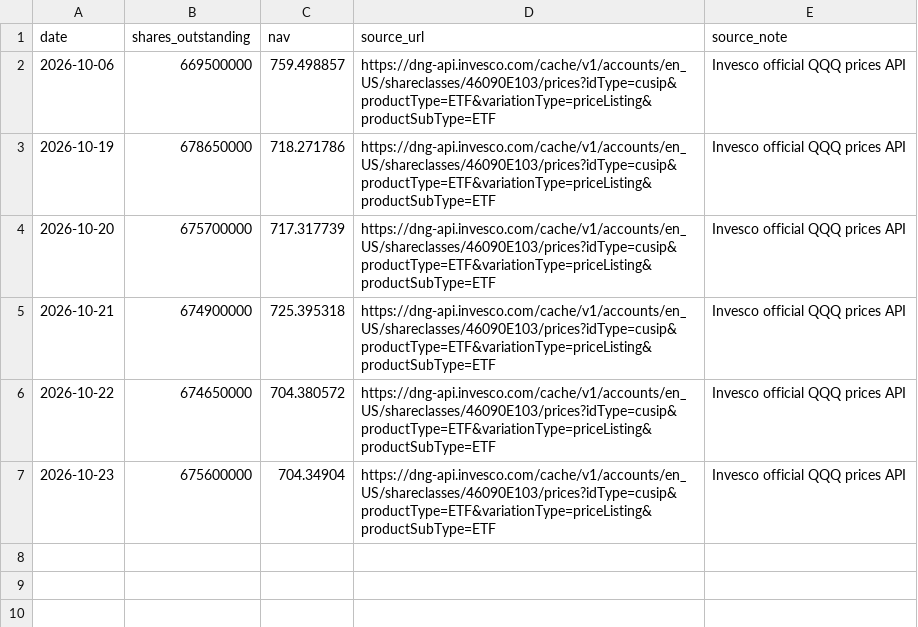
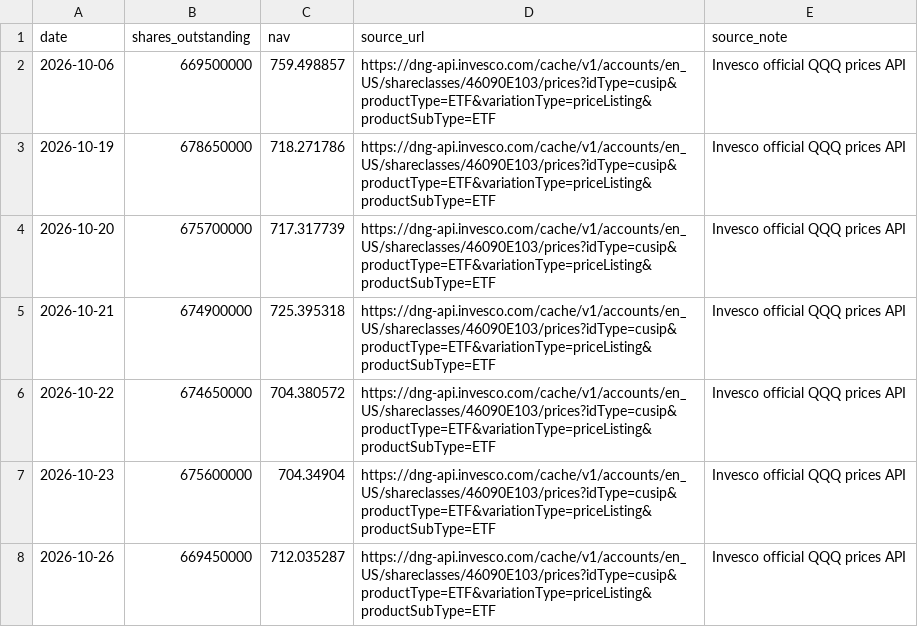
Before and after one commit to doggy-ferry/macro-radar, a CSV file: data/qqq_flow_history.csv, drawn as a sheet; the diff names each change by its address in the sheet, - before the commit and + after, or states it on an @@ line.

```diff
--- a/data/qqq_flow_history.csv
+++ b/data/qqq_flow_history.csv
+row 8: 2026-10-26 | 669450000 | 712.035287 | https://dng-api.invesco.com/cache/v1/accounts/en_US/shareclasses/46090E103/prices?idType=cusip&productType=ETF&variationType=priceListing&productSubType=ETF | Invesco official QQQ prices API
```
Also changed, not shown: data/soxx_flow_history.csv, data/tqqq_flow_history.csv, 12 other files.
